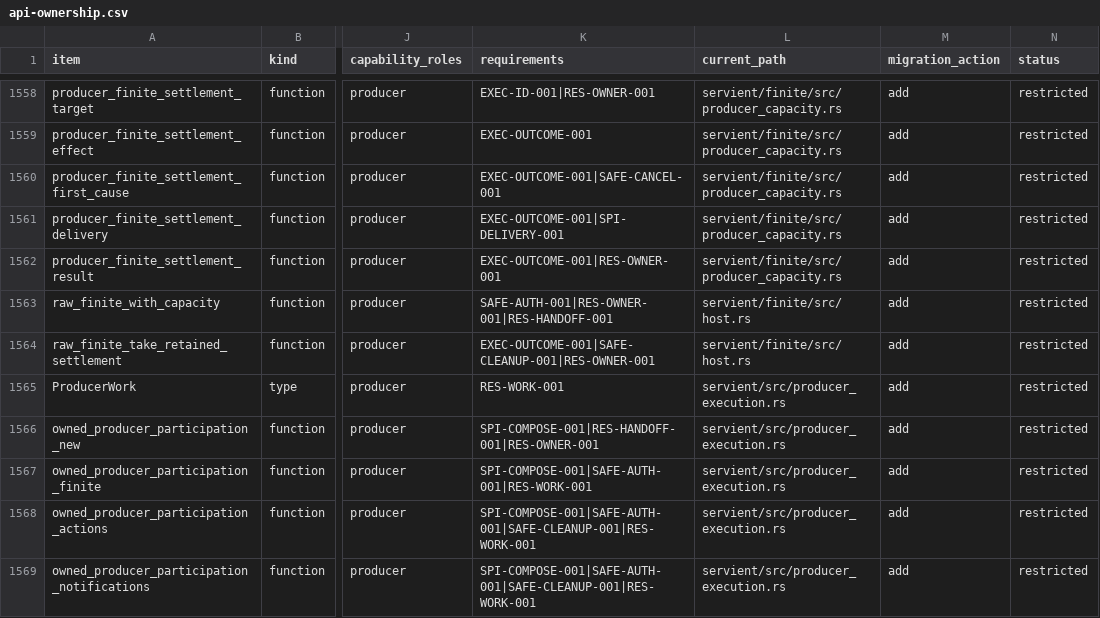
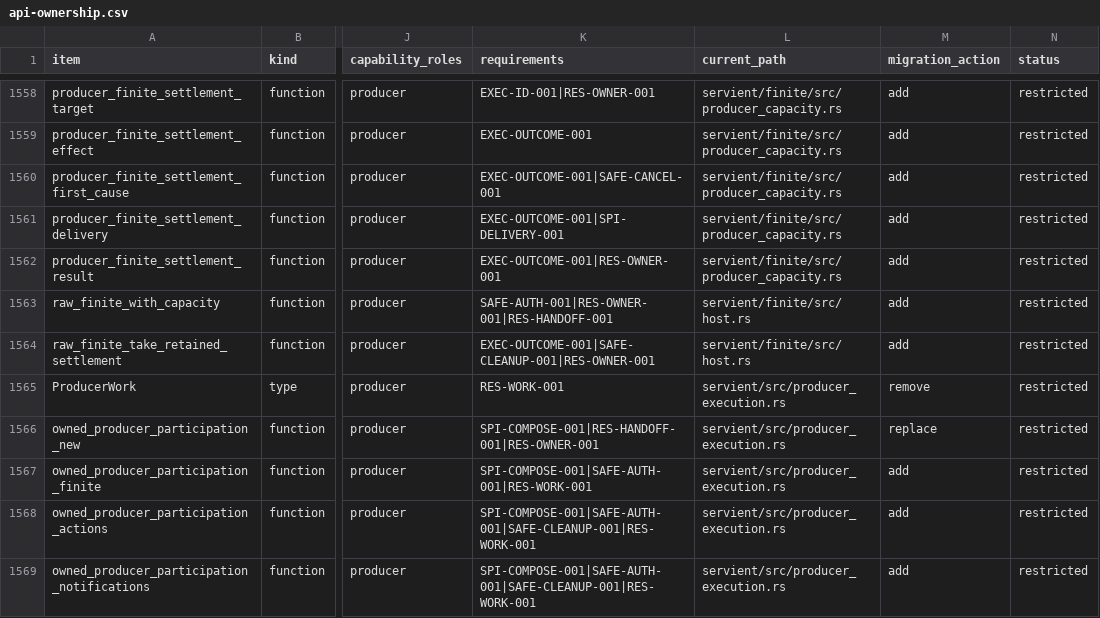
Before and after one commit to yushun1990/clinkz-wot, a CSV file: docs/api-ownership.csv, drawn as a sheet; only a part is shown, gaps mark what is left out; the diff covers the shown part only; the diff names each change by its address in the sheet, - before the commit and + after, or states it on an @@ line.

Commit message:
Resolve review findings on reply retirement and Action ownership

```diff
--- a/docs/api-ownership.csv
+++ b/docs/api-ownership.csv
-M1565 (migration_action): add
+M1565 (migration_action): remove
-M1566 (migration_action): add
+M1566 (migration_action): replace
```
Also changed, not shown: 12 edited cells elsewhere in this file, 12 other files.
